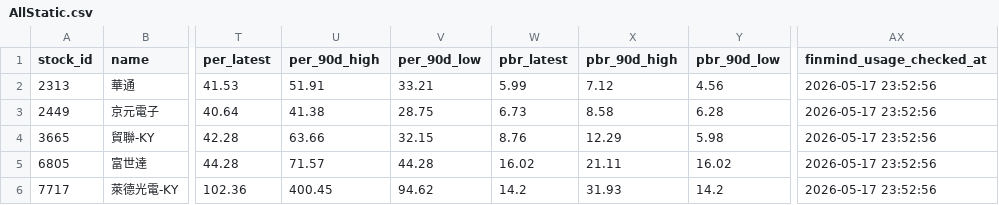
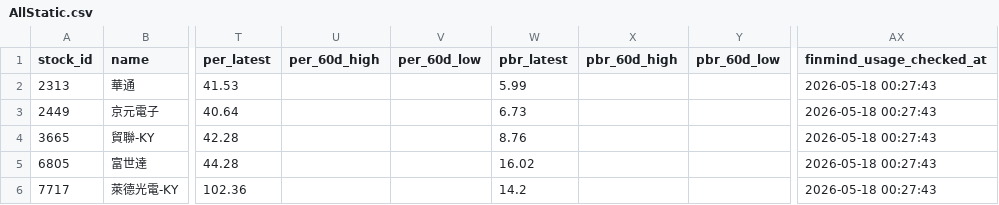
Before and after one commit to ONicole0101/Marks, a CSV file: AllStatic.csv, drawn as a sheet; only a part is shown, gaps mark what is left out; the diff names each change by its address in the sheet, - before the commit and + after, or states it on an @@ line.

```diff
--- a/AllStatic.csv
+++ b/AllStatic.csv
-U1: per_90d_high
+U1: per_60d_high
-V1: per_90d_low
+V1: per_60d_low
-X1: pbr_90d_high
+X1: pbr_60d_high
-Y1: pbr_90d_low
+Y1: pbr_60d_low
-U2 (per_60d_high): 51.91
+U2 (per_60d_high): (empty)
-V2 (per_60d_low): 33.21
+V2 (per_60d_low): (empty)
-X2 (pbr_60d_high): 7.12
+X2 (pbr_60d_high): (empty)
-Y2 (pbr_60d_low): 4.56
+Y2 (pbr_60d_low): (empty)
-AX2:AX6 (finmind_usage_checked_at): 2026-05-17 23:52:56
+AX2:AX6 (finmind_usage_checked_at): 2026-05-18 00:27:43
-U3 (per_60d_high): 41.38
+U3 (per_60d_high): (empty)
-V3 (per_60d_low): 28.75
+V3 (per_60d_low): (empty)
-X3 (pbr_60d_high): 8.58
+X3 (pbr_60d_high): (empty)
-Y3 (pbr_60d_low): 6.28
+Y3 (pbr_60d_low): (empty)
-U4 (per_60d_high): 63.66
+U4 (per_60d_high): (empty)
-V4 (per_60d_low): 32.15
+V4 (per_60d_low): (empty)
-X4 (pbr_60d_high): 12.29
+X4 (pbr_60d_high): (empty)
-Y4 (pbr_60d_low): 5.98
+Y4 (pbr_60d_low): (empty)
-U5 (per_60d_high): 71.57
+U5 (per_60d_high): (empty)
-V5 (per_60d_low): 44.28
+V5 (per_60d_low): (empty)
-X5 (pbr_60d_high): 21.11
+X5 (pbr_60d_high): (empty)
-Y5 (pbr_60d_low): 16.02
+Y5 (pbr_60d_low): (empty)
-U6 (per_60d_high): 400.45
+U6 (per_60d_high): (empty)
-V6 (per_60d_low): 94.62
+V6 (per_60d_low): (empty)
-X6 (pbr_60d_high): 31.93
+X6 (pbr_60d_high): (empty)
-Y6 (pbr_60d_low): 14.2
+Y6 (pbr_60d_low): (empty)
```
